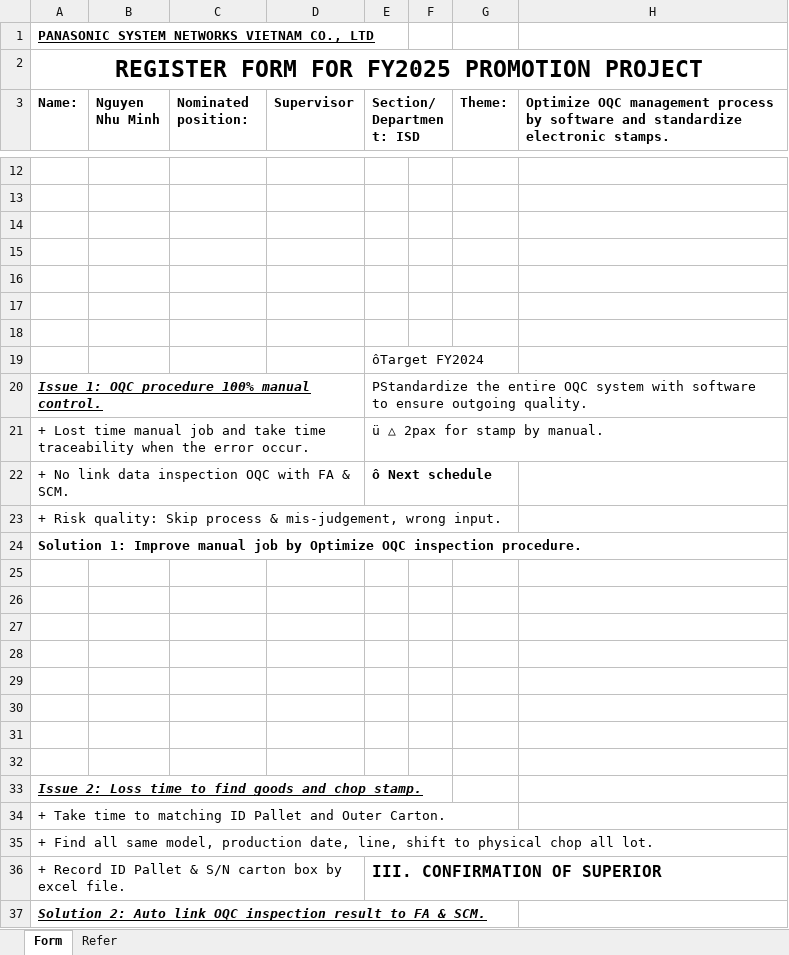
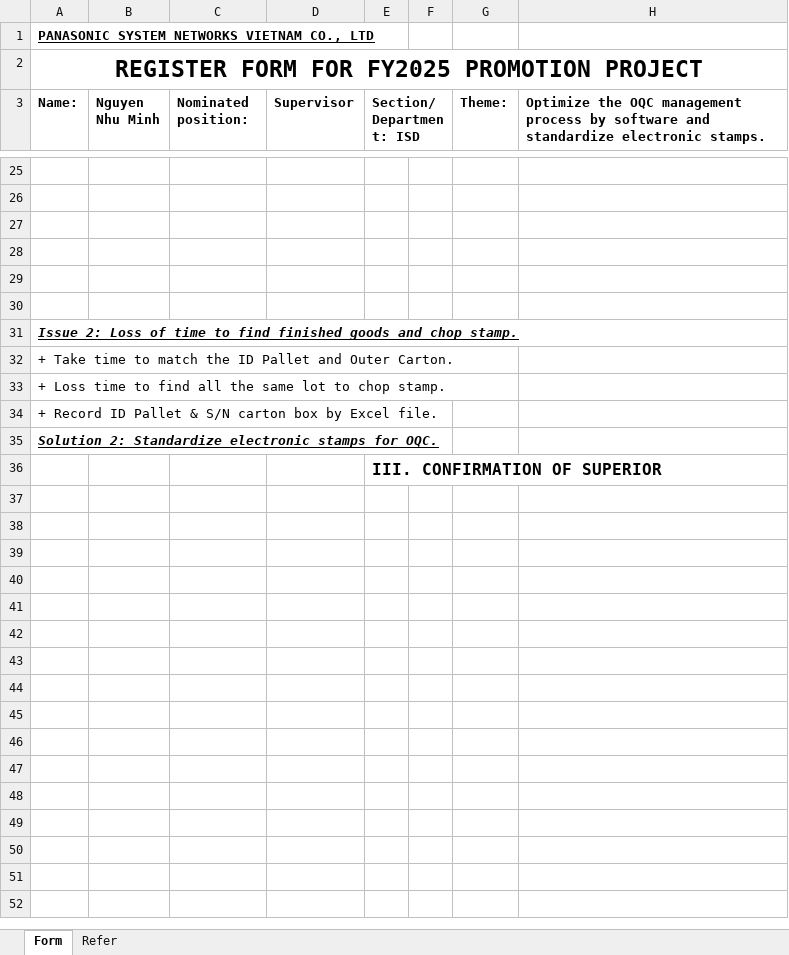
Before and after one commit to thietbicongnghevietnam/2025document, an Excel workbook: Promotion Theme Register Form 2025_V4.xlsx, sheet Form, drawn as a sheet; only a part is shown, gaps mark what is left out; values as stored, in another font and other column widths than the file's, no borders; charts and pictures not drawn; removed rows and columns are numbered as before the commit, all else as after; the diff covers the shown part only; the diff names each change by its address in the sheet, - before the commit and + after, or states it on an @@ line.

```diff
--- a/Promotion Theme Register Form 2025_V4.xlsx (sheet Form)
+++ b/Promotion Theme Register Form 2025_V4.xlsx (sheet Form)
-H3: Optimize OQC management…
+H3: Optimize the OQC management…
-row 18: (empty)
-row 19:  |  |  |  | ôTarget FY2024
-row 20: Issue 1: OQC procedure 100% manual control. |  |  |  | PStandardize the entire OQC system with software to ensure outgoing quality.
-row 21: + Lost time manual job and take time traceability when the error occur. |  |  |  | ü △ 2pax for stamp by manual.
-row 22: + No link data inspection OQC with FA & SCM. |  |  |  | ô Next schedule
-A31 (Name:): + Risk quality: Skip process & mis-judgement, wrong input.
+A31 (Name:): Issue 2: Loss of time to find finished goods and chop stamp.
@@ A31 bold: off → on, italic: off → on, underline: off → on @@
-A32 (Name:): Solution 1: Improve manual job by Optimize OQC inspection procedure.
+A32 (Name:): + Take time to match the ID Pallet and Outer Carton.
-A32 bold: on
+A32 bold: off
-row 25: (empty)
-row 26: (empty)
-row 27: (empty)
-row 28: (empty)
-row 29: (empty)
-row 30: (empty)
-row 31: (empty)
-row 32: (empty)
-A33 (Name:): Issue 2: Loss time to find goods and chop stamp.
+A33 (Name:): + Loss time to find all the same lot to chop stamp.
@@ A33 bold: on → off, italic: on → off, underline: on → off @@
-A34 (Name:): + Take time to matching ID Pallet and Outer Carton.
+A34 (Name:): + Record ID Pallet & S/N carton box by Excel file.
-A35 (Name:): + Find all same model, production date, line, shift to physical chop all lot.
+A35 (Name:): Solution 2: Standardize electronic stamps for OQC.
@@ A35 bold: off → on, italic: off → on, underline: off → on @@
-A36 (Name:): + Record ID Pallet & S/N carton box by excel file.
+A36 (Name:): (empty)
-row 37: Solution 2: Auto link OQC inspection result to FA & SCM.
```
Also changed, not shown: 13 added rows, 6 edited cells and merged cells elsewhere in this sheet, charts or pictures, 1 other file.
